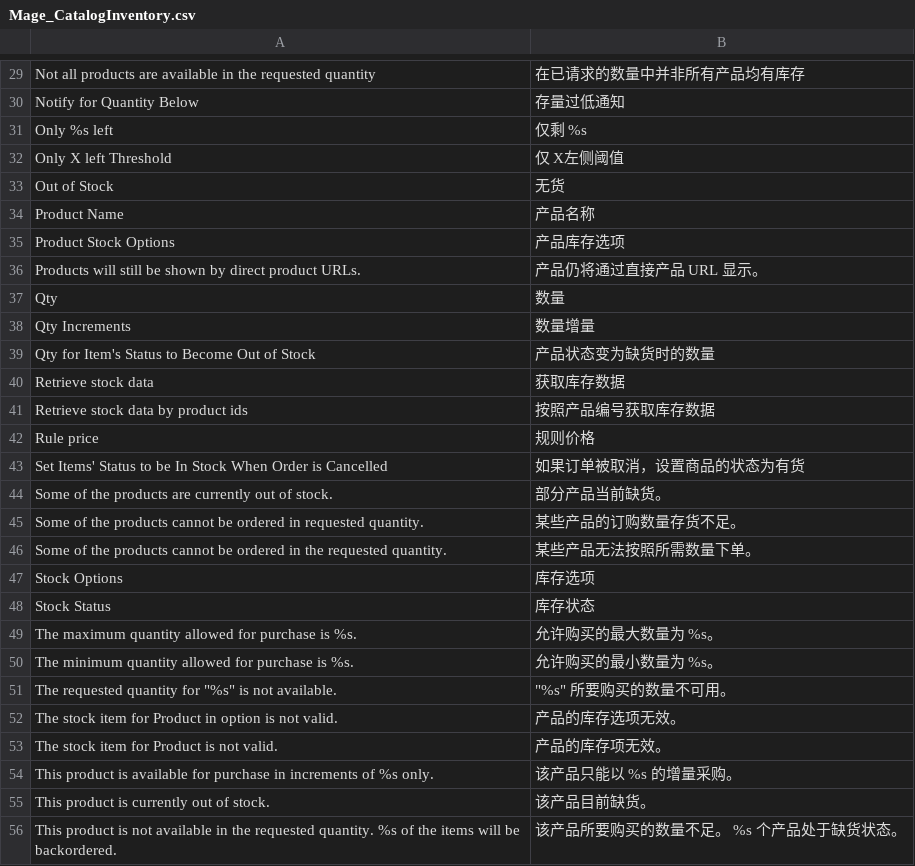
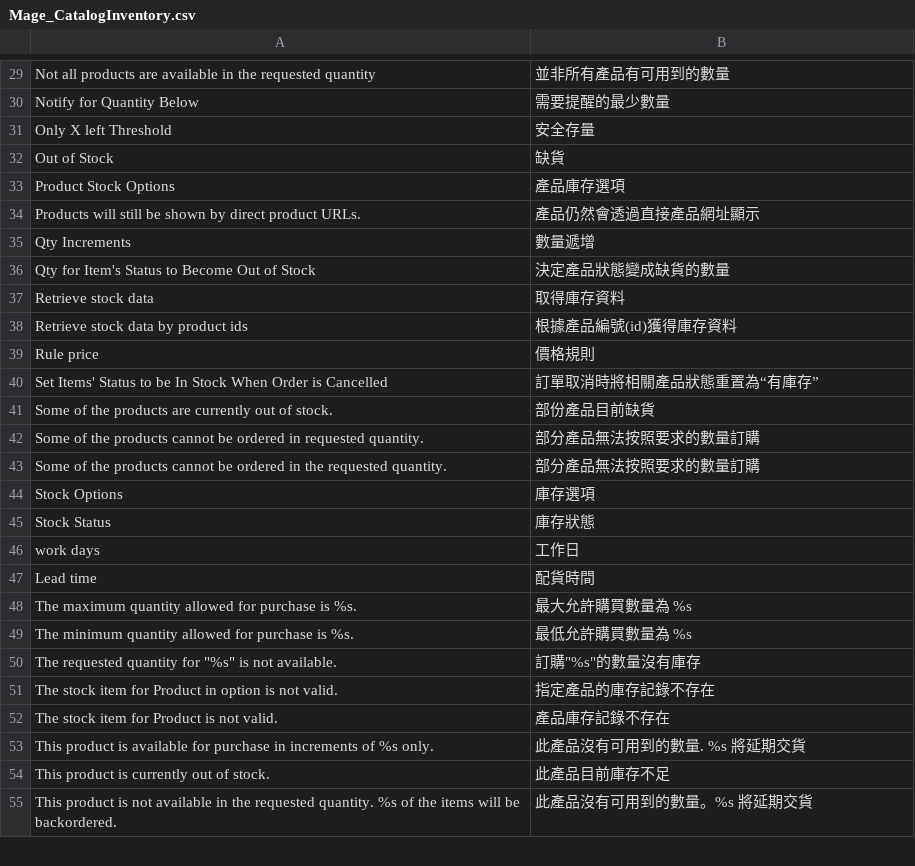
Before and after one commit to ausger/myporto, a CSV file: app/locale/zh_CN/Mage_CatalogInventory.csv, drawn as a sheet; only a part is shown, gaps mark what is left out; the diff covers the shown part only.

```diff
--- a/app/locale/zh_CN/Mage_CatalogInventory.csv
+++ b/app/locale/zh_CN/Mage_CatalogInventory.csv
@@ -29,28 +29,27 @@
-"Not all products are available in the requested quantity","在已请求的数量中并非所有产品均有库存"
-"Notify for Quantity Below","存量过低通知"
-"Only %s left","仅剩 %s"
-"Only X left Threshold","仅 X左侧阈值"
-"Out of Stock","无货"
-"Product Name","产品名称"
-"Product Stock Options","产品库存选项"
-"Products will still be shown by direct product URLs.","产品仍将通过直接产品 URL 显示。"
-"Qty","数量"
-"Qty Increments","数量增量"
-"Qty for Item's Status to Become Out of Stock","产品状态变为缺货时的数量"
-"Retrieve stock data","获取库存数据"
-"Retrieve stock data by product ids","按照产品编号获取库存数据"
-"Rule price","规则价格"
-"Set Items' Status to be In Stock When Order is Cancelled","如果订单被取消，设置商品的状态为有货"
-"Some of the products are currently out of stock.","部分产品当前缺货。"
-"Some of the products cannot be ordered in requested quantity.","某些产品的订购数量存货不足。"
-"Some of the products cannot be ordered in the requested quantity.","某些产品无法按照所需数量下单。"
-"Stock Options","库存选项"
-"Stock Status","库存状态"
-"The maximum quantity allowed for purchase is %s.","允许购买的最大数量为 %s。"
-"The minimum quantity allowed for purchase is %s.","允许购买的最小数量为 %s。"
-"The requested quantity for ""%s"" is not available.","""%s"" 所要购买的数量不可用。"
-"The stock item for Product in option is not valid.","产品的库存选项无效。"
-"The stock item for Product is not valid.","产品的库存项无效。"
-"This product is available for purchase in increments of %s only.","该产品只能以 %s 的增量采购。"
-"This product is currently out of stock.","该产品目前缺货。"
-"This product is not available in the requested quantity. %s of the items will be backordered.","该产品所要购买的数量不足。 %s 个产品处于缺货状态。"
+"Not all products are available in the requested quantity","並非所有產品有可用到的數量"
+"Notify for Quantity Below","需要提醒的最少數量"
+"Only X left Threshold","安全存量"
+"Out of Stock","缺貨"
+"Product Stock Options","產品庫存選項"
+"Products will still be shown by direct product URLs.","產品仍然會透過直接產品網址顯示"
+"Qty Increments","數量遞增"
+"Qty for Item's Status to Become Out of Stock","決定產品狀態變成缺貨的數量"
+"Retrieve stock data","取得庫存資料"
+"Retrieve stock data by product ids","根據產品編號(id)獲得庫存資料"
+"Rule price","價格規則"
+"Set Items' Status to be In Stock When Order is Cancelled","訂單取消時將相關產品狀態重置為“有庫存”"
+"Some of the products are currently out of stock.","部份產品目前缺貨"
+"Some of the products cannot be ordered in requested quantity.","部分產品無法按照要求的數量訂購"
+"Some of the products cannot be ordered in the requested quantity.","部分產品無法按照要求的數量訂購"
+"Stock Options","庫存選項"
+"Stock Status","庫存狀態"
+"work days","工作日"
+"Lead time","配貨時間"
+"The maximum quantity allowed for purchase is %s.","最大允許購買數量為 %s"
+"The minimum quantity allowed for purchase is %s.","最低允許購買數量為 %s"
+"The requested quantity for ""%s"" is not available.","訂購""%s""的數量沒有庫存"
+"The stock item for Product in option is not valid.","指定產品的庫存記錄不存在"
+"The stock item for Product is not valid.","產品庫存記錄不存在"
+"This product is available for purchase in increments of %s only.","此產品沒有可用到的數量. %s 將延期交貨"
+"This product is currently out of stock.","此產品目前庫存不足"
+"This product is not available in the requested quantity. %s of the items will be backordered.","此產品沒有可用到的數量。%s 將延期交貨"
```
Also changed, not shown: 33 edited cells elsewhere in this file, app/locale/zh_TW/Mage_CatalogInventory.csv, 3 other files.
